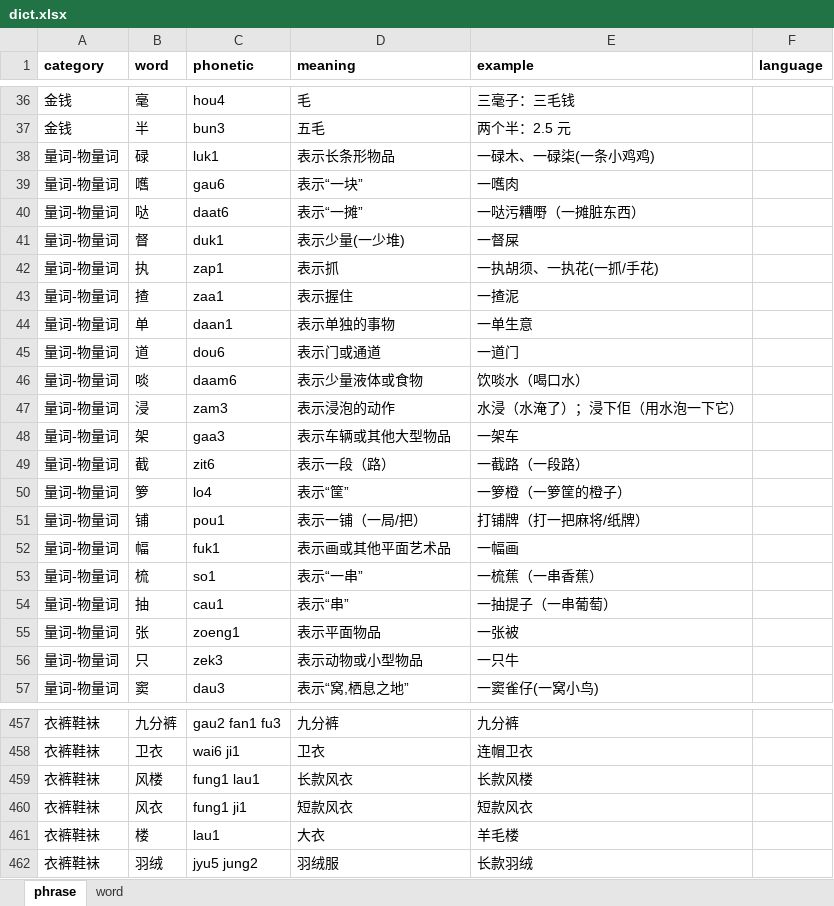
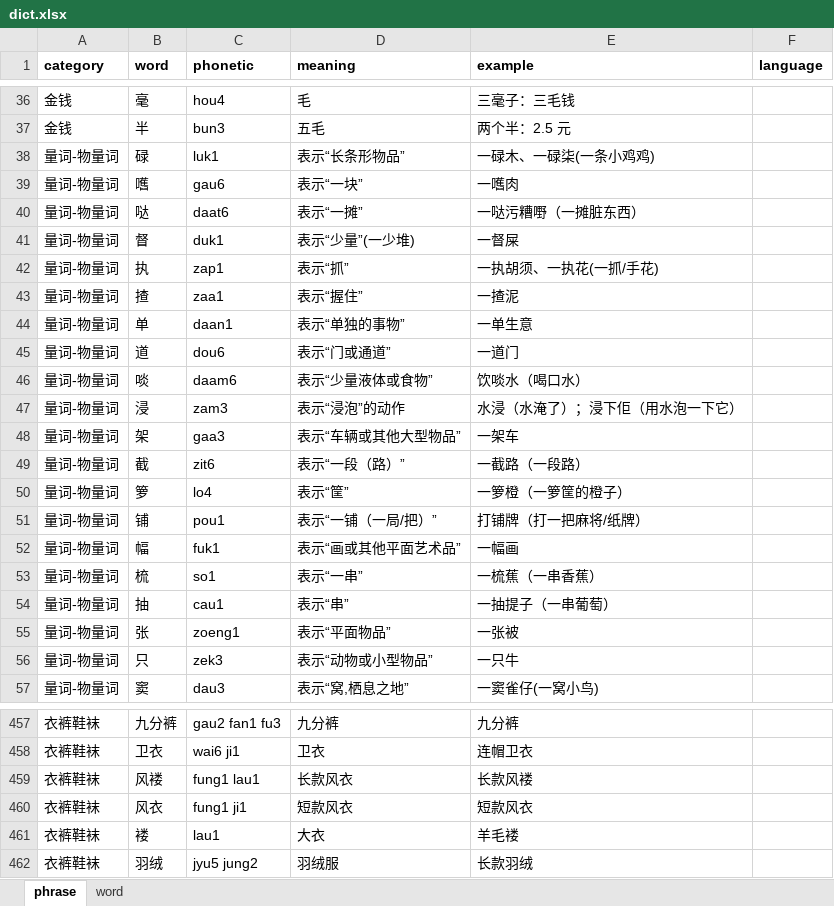
Before and after one commit to viewnn/wordcards, an Excel workbook: dict.xlsx, sheet phrase, drawn as a sheet; only a part is shown, gaps mark what is left out; values as stored, in another font and other column widths than the file's, no borders; the diff covers the shown part only; the diff names each change by its address in the sheet, - before the commit and + after, or states it on an @@ line.

```diff
--- a/dict.xlsx (sheet phrase)
+++ b/dict.xlsx (sheet phrase)
-D38 (meaning): 表示长条形物品
+D38 (meaning): 表示“长条形物品”
-D41 (meaning): 表示少量(一少堆)
+D41 (meaning): 表示“少量”(一少堆)
-D42 (meaning): 表示抓
+D42 (meaning): 表示“抓”
-D43 (meaning): 表示握住
+D43 (meaning): 表示“握住”
-D44 (meaning): 表示单独的事物
+D44 (meaning): 表示“单独的事物”
-D45 (meaning): 表示门或通道
+D45 (meaning): 表示“门或通道”
-D46 (meaning): 表示少量液体或食物
+D46 (meaning): 表示“少量液体或食物”
-D47 (meaning): 表示浸泡的动作
+D47 (meaning): 表示“浸泡”的动作
-D48 (meaning): 表示车辆或其他大型物品
+D48 (meaning): 表示“车辆或其他大型物品”
-D49 (meaning): 表示一段（路）
+D49 (meaning): 表示“一段（路）”
-D51 (meaning): 表示一铺（一局/把）
+D51 (meaning): 表示“一铺（一局/把）”
-D52 (meaning): 表示画或其他平面艺术品
+D52 (meaning): 表示“画或其他平面艺术品”
-D55 (meaning): 表示平面物品
+D55 (meaning): 表示“平面物品”
-D56 (meaning): 表示动物或小型物品
+D56 (meaning): 表示“动物或小型物品”
-B459 (word): 风楼
+B459 (word): 风褛
-E459 (example): 长款风楼
+E459 (example): 长款风褛
-B461 (word): 楼
+B461 (word): 褛
-E461 (example): 羊毛楼
+E461 (example): 羊毛褛
```
Also changed, not shown: 16 edited cells elsewhere in this sheet, 2 other files.
